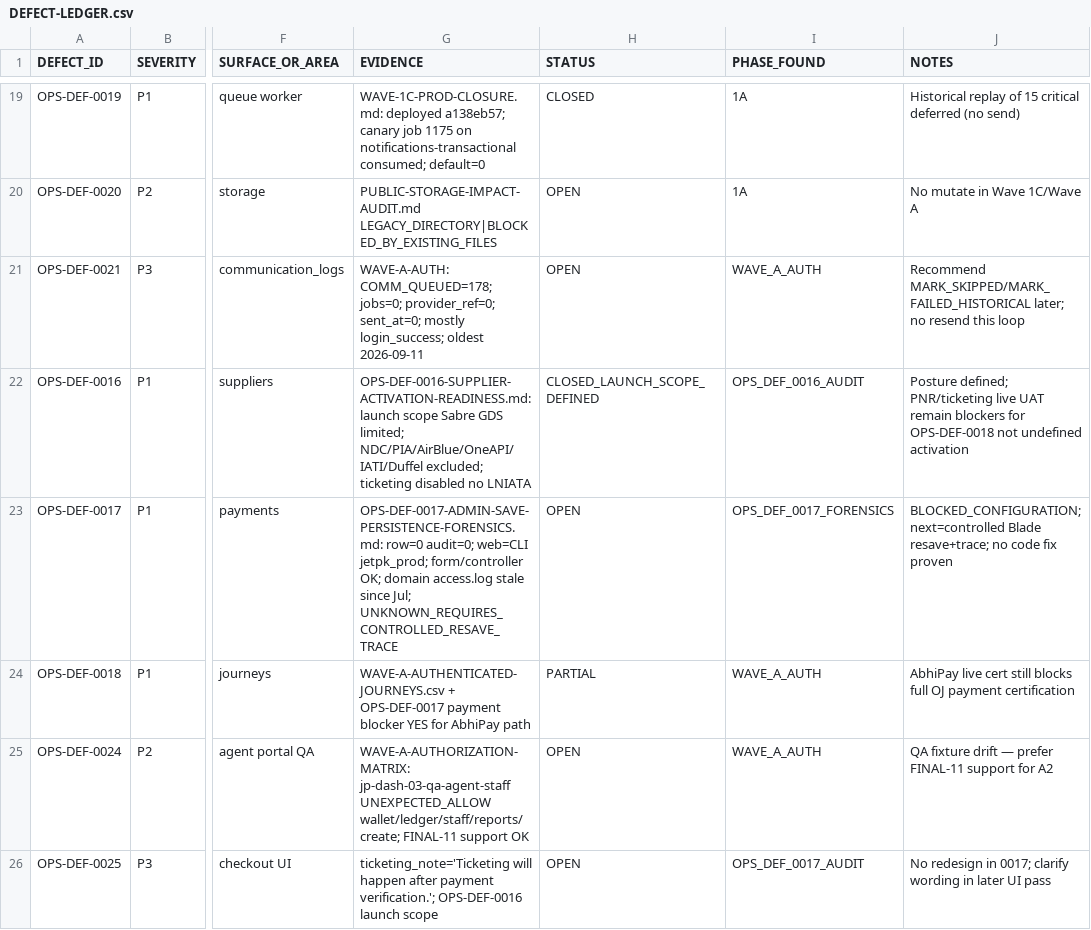
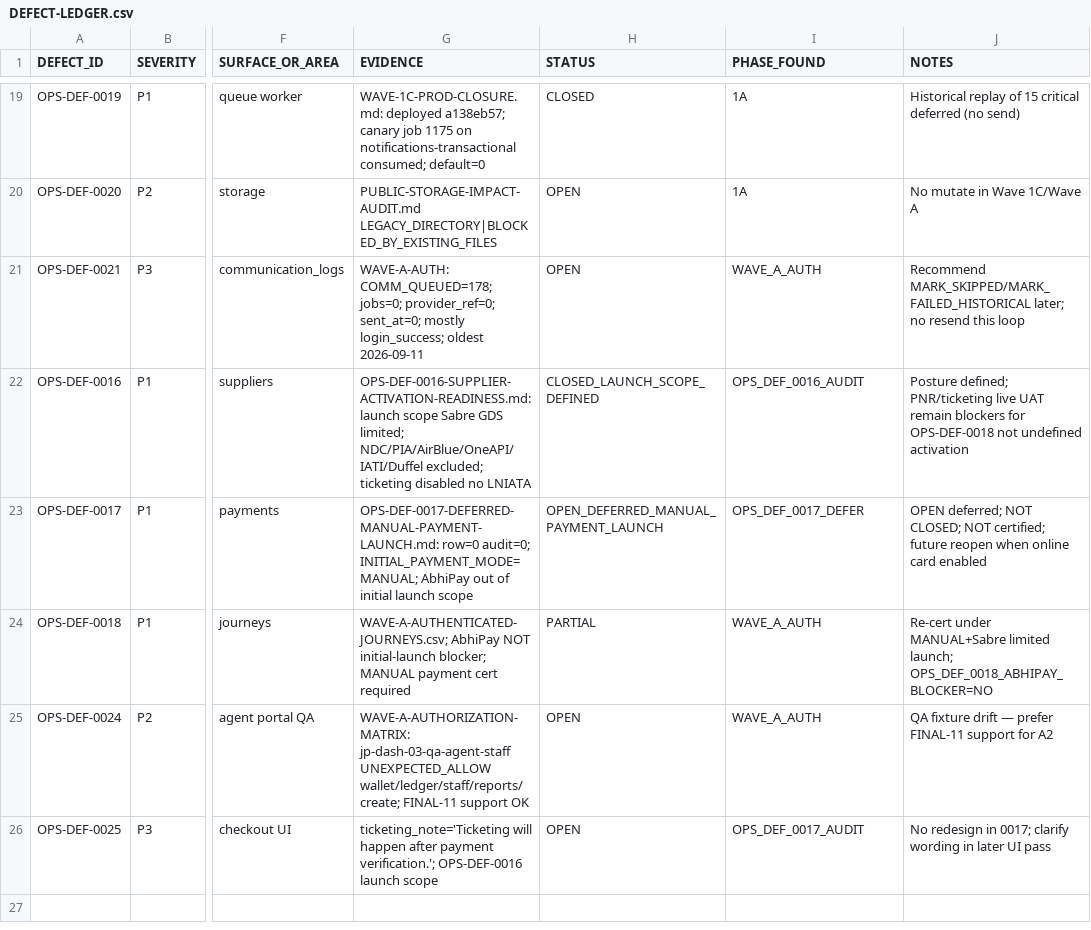
Before and after one commit to haseebpytdev/jetpk, a CSV file: docs/evidence/jp-ops-readiness-01/DEFECT-LEDGER.csv, drawn as a sheet; only a part is shown, gaps mark what is left out; the diff names each change by its address in the sheet, - before the commit and + after, or states it on an @@ line.

```diff
--- a/docs/evidence/jp-ops-readiness-01/DEFECT-LEDGER.csv
+++ b/docs/evidence/jp-ops-readiness-01/DEFECT-LEDGER.csv
-G23 (EVIDENCE): OPS-DEF-0017-ADMIN-SAVE-PERSISTENCE-FORENSICS.md: row=0 audit=0; web=CLI jetpk_prod; form/controller OK; domain access.log stale since Jul; UNKNOWN_REQUIRES_CONTROLLED_RESAVE_TRACE
+G23 (EVIDENCE): OPS-DEF-0017-DEFERRED-MANUAL-PAYMENT-LAUNCH.md: row=0 audit=0; INITIAL_PAYMENT_MODE=MANUAL; AbhiPay out of initial launch scope
-H23 (STATUS): OPEN
+H23 (STATUS): OPEN_DEFERRED_MANUAL_PAYMENT_LAUNCH
-I23 (PHASE_FOUND): OPS_DEF_0017_FORENSICS
+I23 (PHASE_FOUND): OPS_DEF_0017_DEFER
-J23 (NOTES): BLOCKED_CONFIGURATION; next=controlled Blade resave+trace; no code fix proven
+J23 (NOTES): OPEN deferred; NOT CLOSED; NOT certified; future reopen when online card enabled
-G24 (EVIDENCE): WAVE-A-AUTHENTICATED-JOURNEYS.csv + OPS-DEF-0017 payment blocker YES for AbhiPay path
+G24 (EVIDENCE): WAVE-A-AUTHENTICATED-JOURNEYS.csv; AbhiPay NOT initial-launch blocker; MANUAL payment cert required
-J24 (NOTES): AbhiPay live cert still blocks full OJ payment certification
+J24 (NOTES): Re-cert under MANUAL+Sabre limited launch; OPS_DEF_0018_ABHIPAY_BLOCKER=NO
```
Also changed, not shown: docs/evidence/jp-ops-readiness-01/OPERATIONAL-GAP-REGISTER.csv, docs/evidence/jp-ops-readiness-01/RISK-REGISTER.csv, 6 other files.
